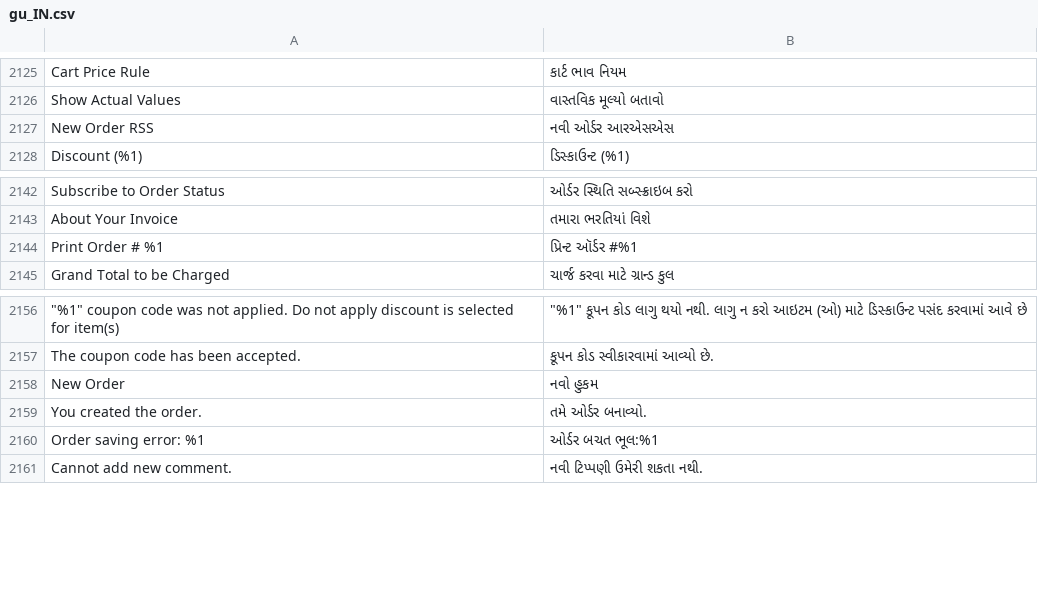
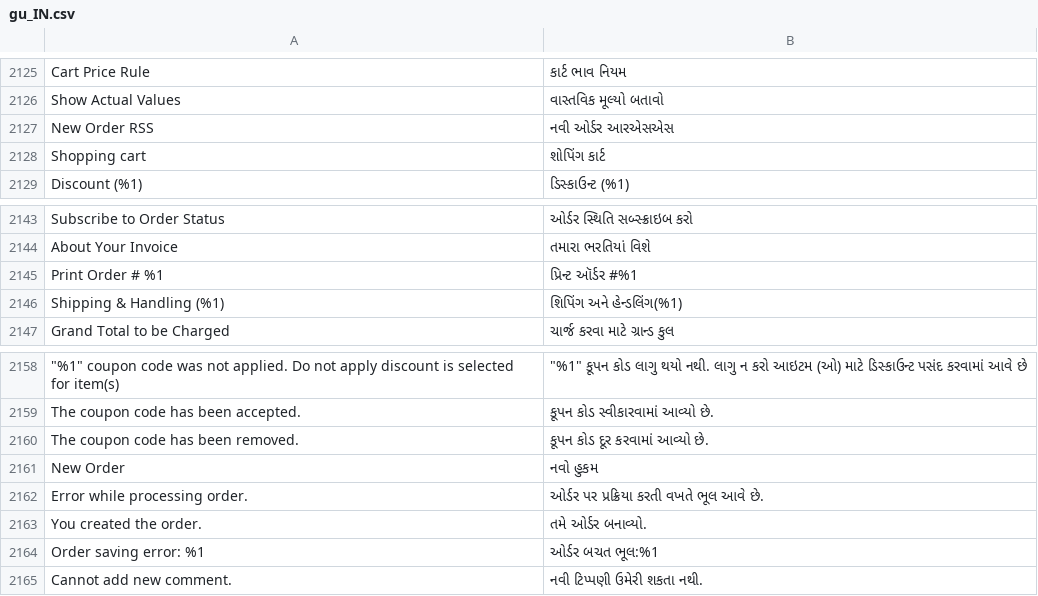
Before and after one commit to magento-l10n/language-gu_IN, a CSV file: gu_IN.csv, drawn as a sheet; only a part is shown, gaps mark what is left out; the diff names each change by its address in the sheet, - before the commit and + after, or states it on an @@ line.

Commit message:
Updating translations from Crowdin.

```diff
--- a/gu_IN.csv
+++ b/gu_IN.csv
+row 2128: Shopping cart | શોપિંગ કાર્ટ
+row 2146: Shipping & Handling (%1) | શિપિંગ અને હેન્ડલિંગ(%1)
+row 2160: The coupon code has been removed. | કૂપન કોડ દૂર કરવામાં આવ્યો છે.
+row 2162: Error while processing order. | ઓર્ડર પર પ્રક્રિયા કરતી વખતે ભૂલ આવે છે.
```
Also changed, not shown: 1 other file.
